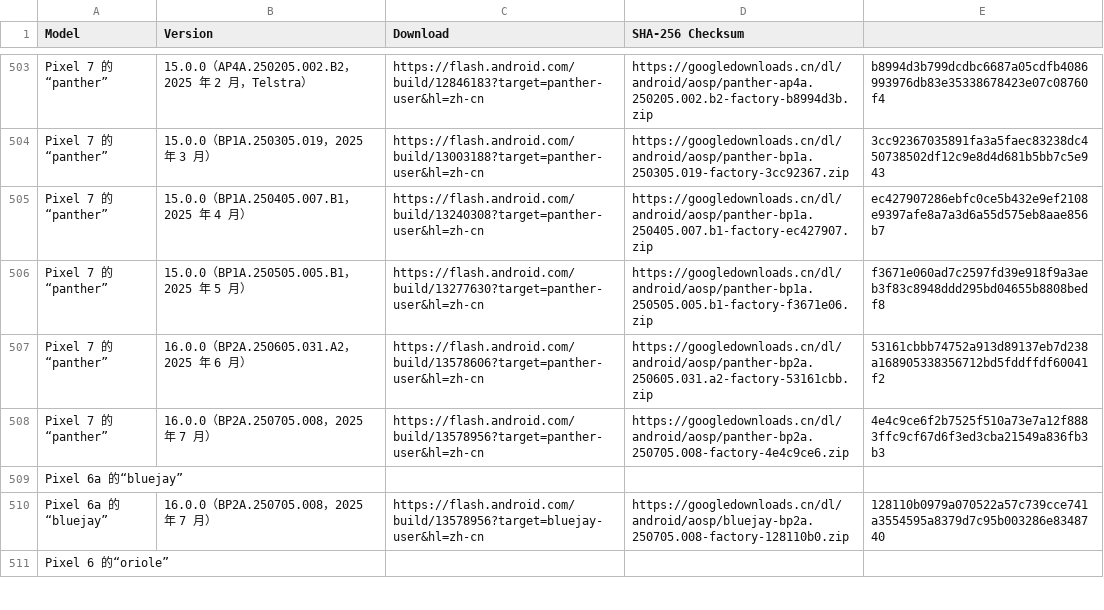
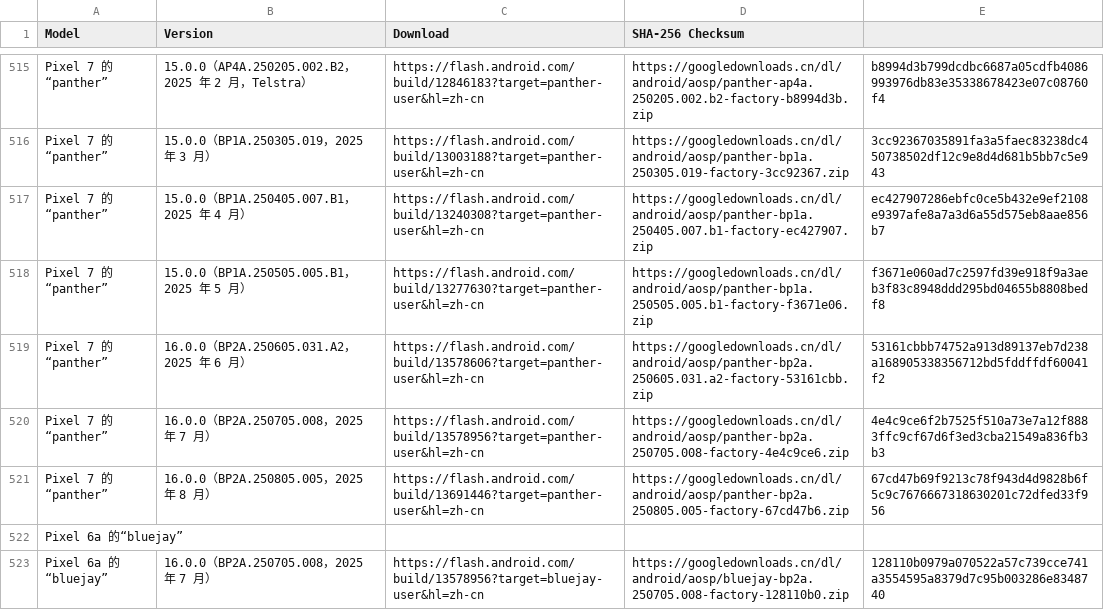
Before and after one commit to parserpp/get_android_data, a CSV file: data/android_images.csv, drawn as a sheet; only a part is shown, gaps mark what is left out; the shorter side is filled out with more unchanged rows; the diff covers the shown part only; the diff names each change by its address in the sheet, - before the commit and + after, or states it on an @@ line.

```diff
--- a/data/android_images.csv
+++ b/data/android_images.csv
+row 521: Pixel 7 的“panther” | 16.0.0（BP2A.250805.005，2025 年 8 月） | https://flash.android.com/build/13691446?target=panther-user&hl=zh-cn | https://googledownloads.cn/dl/android/aosp/panther-bp2a.250805.005-factory-67cd47b6.zip | 67cd47b69f9213c78f943d4d9828b6f5c9c7676667318630201c72dfed33f956
```
Also changed, not shown: 15 added rows elsewhere in this file, data/android_ota_images.csv.
